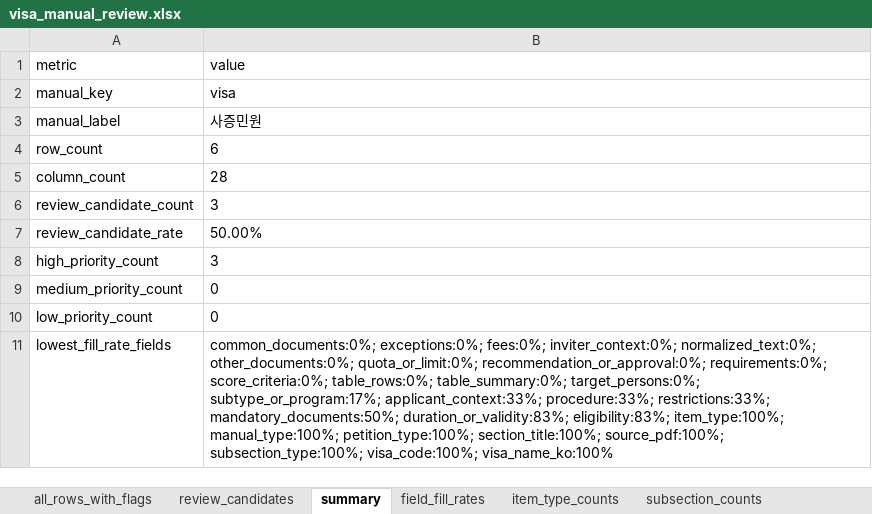
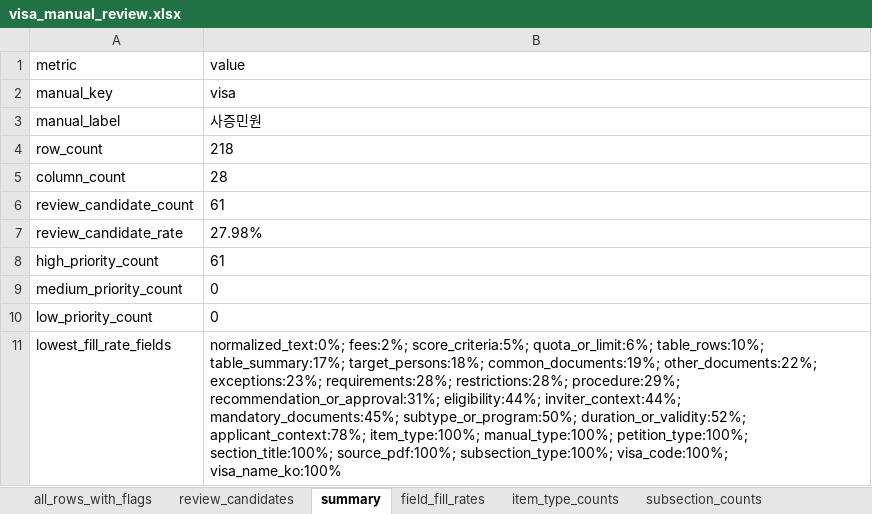
Before and after one commit to jhkim0602/-Vizabridge-IT-AI-, an Excel workbook: output/review/visa_manual_review.xlsx, sheet summary, drawn as a sheet; values as stored, in another font and other column widths than the file's, no borders; the diff names each change by its address in the sheet, - before the commit and + after, or states it on an @@ line.

```diff
--- a/output/review/visa_manual_review.xlsx (sheet summary)
+++ b/output/review/visa_manual_review.xlsx (sheet summary)
-B4: 6
+B4: 218
-B6: 3
+B6: 61
-B7: 50.00%
+B7: 27.98%
-B8: 3
+B8: 61
-B11: common_documents:0%; exceptions:0%; fees:0%; inviter_context:0%; normalized_text:0%; other_documents:0%; quota_or_limit:0%; recommendation_or_approval:0%; requirements:0%; score_criteria:0%; table_rows:0%; table_summary:0%; target_persons:0%; subtype_or_program:17%; applicant_context:33%; procedure:33%; restrictions:33%; mandatory_documents:50%; duration_or_validity:83%; eligibility:83%; item_type:100%; manual_type:100%;…
+B11: normalized_text:0%; fees:2%; score_criteria:5%; quota_or_limit:6%; table_rows:10%; table_summary:17%; target_persons:18%; common_documents:19%; other_documents:22%; exceptions:23%; requirements:28%; restrictions:28%; procedure:29%; recommendation_or_approval:31%; eligibility:44%; inviter_context:44%; mandatory_documents:45%; subtype_or_program:50%; duration_or_validity:52%; applicant_context:78%; item_type:100%; manual_type:100%;…
```
Also changed, not shown: sheet all_rows_with_flags, sheet review_candidates, sheet field_fill_rates, sheet code_counts, sheet subsection_counts, sheet petition_counts, 1 more sheet, output/review/stay_manual_review.xlsx, 18 other files.
